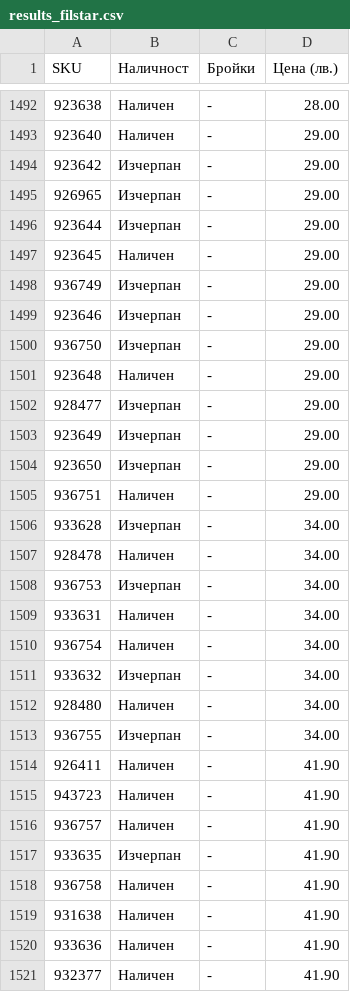
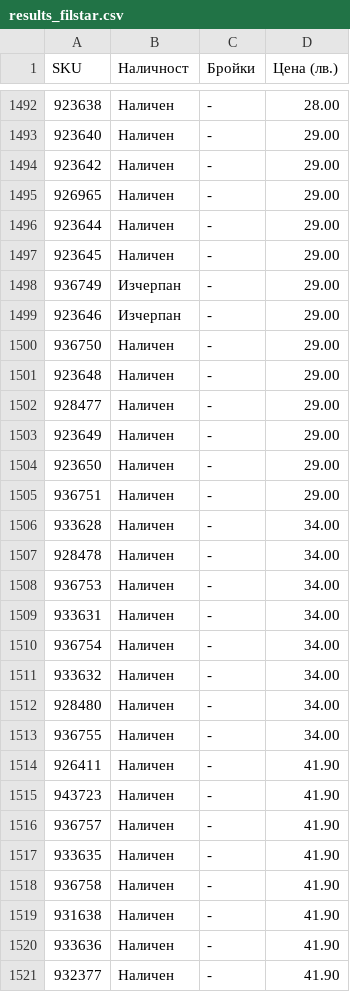
Before and after one commit to vladi1199/proba3, a CSV file: proba3/results_filstar.csv, drawn as a sheet; only a part is shown, gaps mark what is left out; the diff covers the shown part only.

```diff
--- a/proba3/results_filstar.csv
+++ b/proba3/results_filstar.csv
@@ -1493,5 +1493,5 @@ SKU,Наличност,Бройки,Цена (лв.)
 923640,Наличен,-,29.00
-923642,Изчерпан,-,29.00
-926965,Изчерпан,-,29.00
-923644,Изчерпан,-,29.00
+923642,Наличен,-,29.00
+926965,Наличен,-,29.00
+923644,Наличен,-,29.00
 923645,Наличен,-,29.00
@@ -1499,16 +1499,16 @@ SKU,Наличност,Бройки,Цена (лв.)
 923646,Изчерпан,-,29.00
-936750,Изчерпан,-,29.00
+936750,Наличен,-,29.00
 923648,Наличен,-,29.00
-928477,Изчерпан,-,29.00
-923649,Изчерпан,-,29.00
-923650,Изчерпан,-,29.00
+928477,Наличен,-,29.00
+923649,Наличен,-,29.00
+923650,Наличен,-,29.00
 936751,Наличен,-,29.00
-933628,Изчерпан,-,34.00
+933628,Наличен,-,34.00
 928478,Наличен,-,34.00
-936753,Изчерпан,-,34.00
+936753,Наличен,-,34.00
 933631,Наличен,-,34.00
 936754,Наличен,-,34.00
-933632,Изчерпан,-,34.00
+933632,Наличен,-,34.00
 928480,Наличен,-,34.00
-936755,Изчерпан,-,34.00
+936755,Наличен,-,34.00
 926411,Наличен,-,41.90
@@ -1516,3 +1516,3 @@ SKU,Наличност,Бройки,Цена (лв.)
 936757,Наличен,-,41.90
-933635,Изчерпан,-,41.90
+933635,Наличен,-,41.90
 936758,Наличен,-,41.90
```
Also changed, not shown: 4 added rows and 67 edited cells elsewhere in this file, proba3/not_found_filstar.csv, 43 other files.
